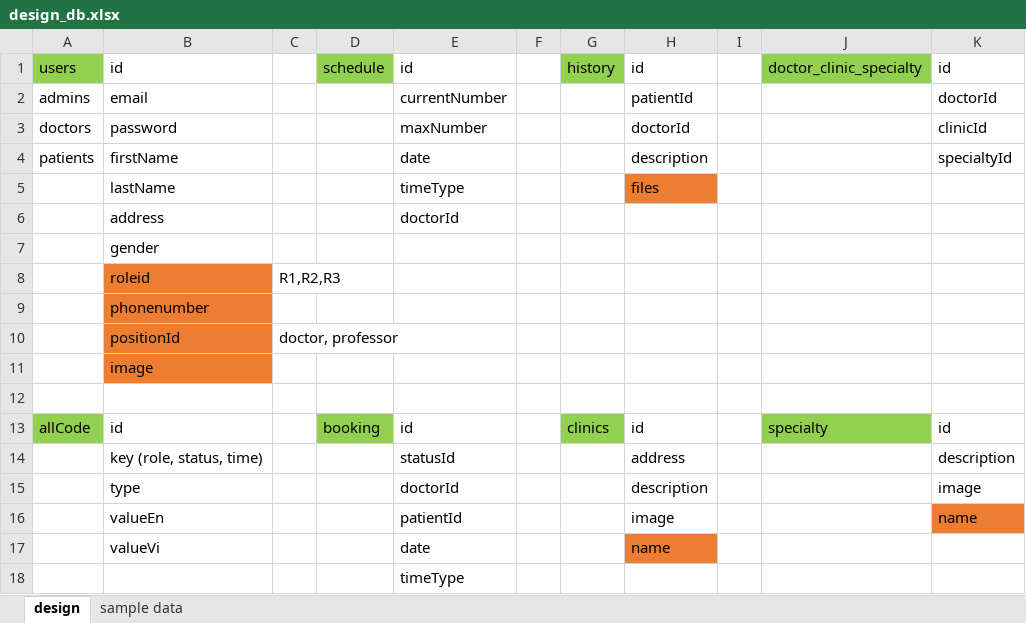
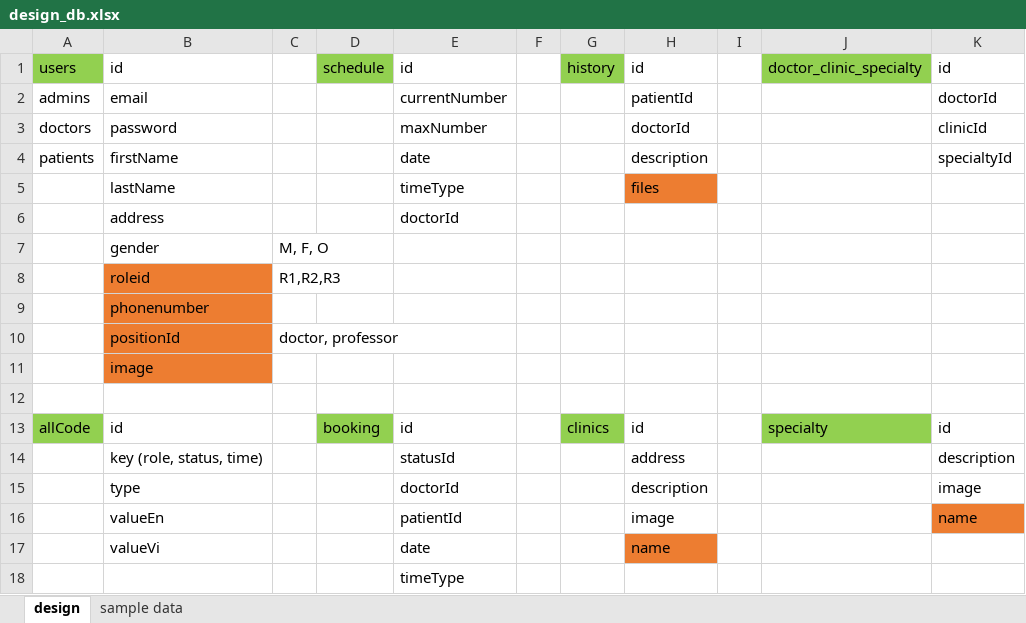
Before and after one commit to egohw03/BookingCare, an Excel workbook: Nodejs/design_db.xlsx, sheet design, drawn as a sheet; values as stored, in another font and other column widths than the file's, no borders; the diff names each change by its address in the sheet, - before the commit and + after, or states it on an @@ line.

```diff
--- a/Nodejs/design_db.xlsx (sheet design)
+++ b/Nodejs/design_db.xlsx (sheet design)
-C7: (empty)
+C7: M, F, O
```
Also changed, not shown: sheet sample data, 7 other files.
